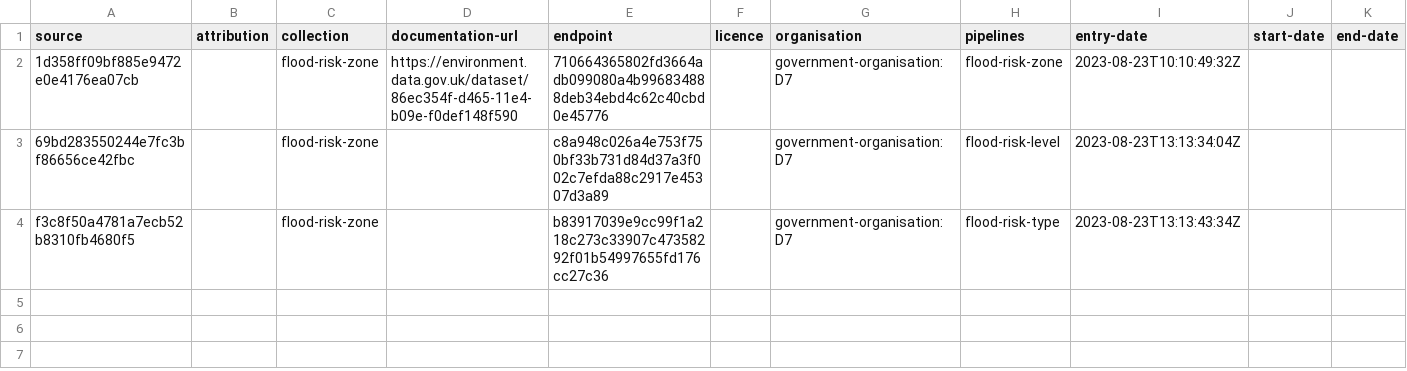
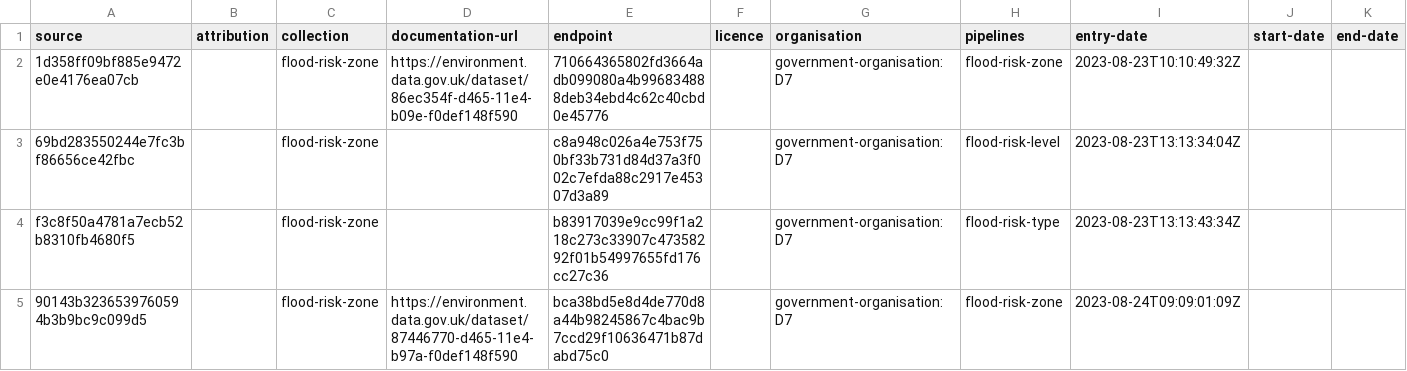
Before and after one commit to digital-land/flood-risk-zone-collection, a CSV file: collection/source.csv, drawn as a sheet.

Commit message:
Adding flood-risk-zone3 to collection

```diff
--- a/collection/source.csv
+++ b/collection/source.csv
@@ -4 +4,2 @@ source,attribution,collection,documentation-url,endpoint,licence,organisation,pi
 f3c8f50a4781a7ecb52b8310fb4680f5,,flood-risk-zone,,b83917039e9cc99f1a218c273c33907c47358292f01b54997655fd176cc27c36,,government-organisation:D7,flood-risk-type,2023-08-23T13:13:43:34Z,,
+90143b3236539760594b3b9bc9c099d5,,flood-risk-zone,https://environment.data.gov.uk/dataset/87446770-d465-11e4-b97a-f0def148f590,bca38bd5e8d4de770d8a44b98245867c4bac9b7ccd29f10636471b87dabd75c0,,government-organisation:D7,flood-risk-zone,2023-08-24T09:09:01:09Z,,
```
Also changed, not shown: collection/endpoint.csv, 1 other file.
